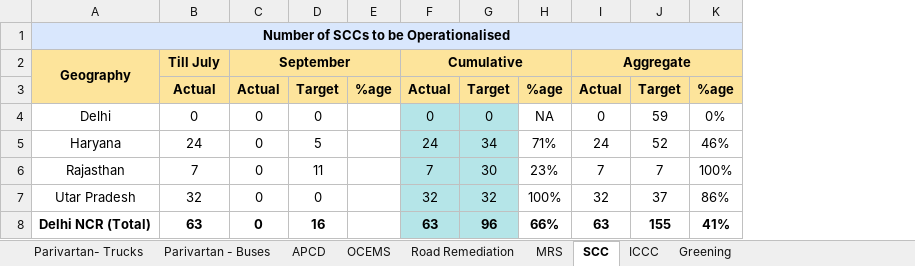
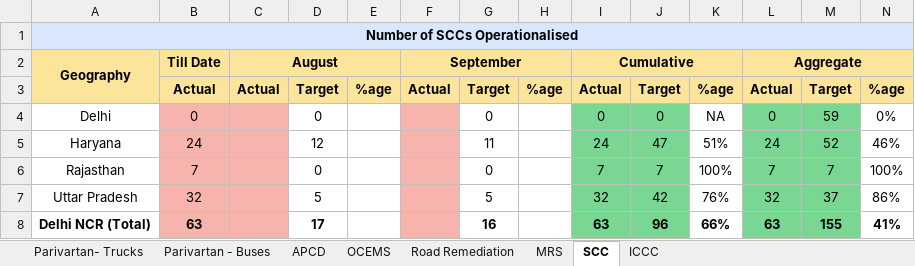
Before and after one commit to corvuss711/pmo-dashboard-v7, an Excel workbook: public/data-download.xlsx, sheet SCC, drawn as a sheet; values as stored, in another font and other column widths than the file's, no borders; addresses are those after the commit; the diff names each change by its address in the sheet, - before the commit and + after, or states it on an @@ line.

```diff
--- a/public/data-download.xlsx (sheet SCC)
+++ b/public/data-download.xlsx (sheet SCC)
-sheet tab: Greening
+column C (August), row 3: Actual
+column D, rows 3-8: Target | 0 | 12 | 0 | 5 | 17
+column E, row 3: %age
-A1 (Geography): Number of SCCs to be Operationalised
+A1 (Geography): Number of SCCs Operationalised
-B2: Till July
+B2: Till Date
-B4:B8 fill: none
+B4:B8 fill: #F7B4AE
-F4:F8 (September): 0
+F4:F8 (September): (empty)
-F4:F8 fill: none
+F4:F8 fill: #F7B4AE
-I4:J8 fill: #B5E5E8
+I4:J8 fill: #7AD693
-L4:M8 fill: none
+L4:M8 fill: #7AD693
-G5: 5
+G5: 11
-J5: 34
+J5: 47
-K5: 71%
+K5: 51%
-G6: 11
+G6: 0
-J6: 30
+J6: 7
-K6: 23%
+K6: 100%
-A7 (Geography): Utar Pradesh
+A7 (Geography): Uttar Pradesh
-G7: 0
+G7: 5
-J7: 32
+J7: 42
-K7: 100%
+K7: 76%
```
Also changed, not shown: sheet MRS, sheet Parivartan- Trucks, sheet Parivartan - Buses, sheet APCD, sheet Road Remediation, formulas that keep their value.
